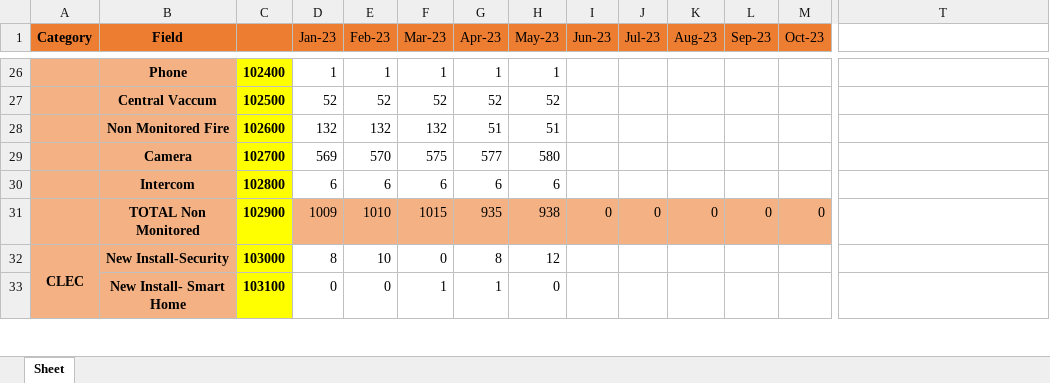
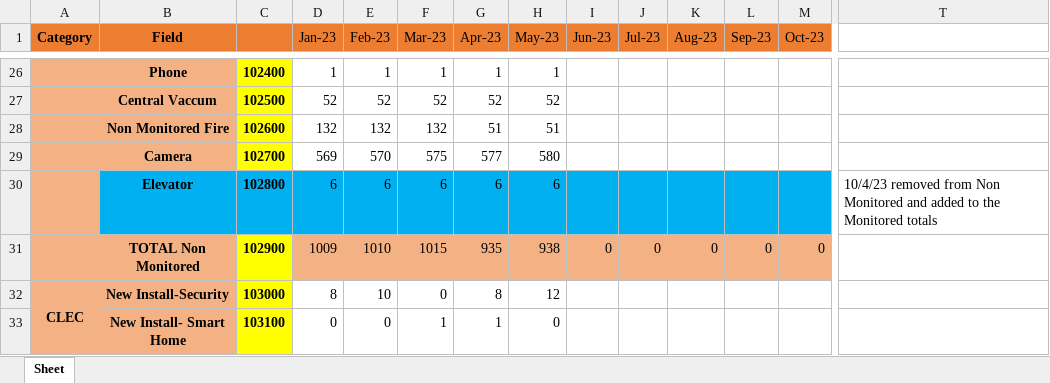
Before and after one commit to bst056981/HSORehdMetrics, an Excel workbook: Documentation/Metrics fields and sequence number.xlsx, sheet Sheet, drawn as a sheet; only a part is shown, gaps mark what is left out; values as stored, in another font and other column widths than the file's, no borders; the diff covers the shown part only; the diff names each change by its address in the sheet, - before the commit and + after, or states it on an @@ line.

Commit message:
Removed Elevator from non monitor
Removed Elevator from non monitor

```diff
--- a/Documentation/Metrics fields and sequence number.xlsx (sheet Sheet)
+++ b/Documentation/Metrics fields and sequence number.xlsx (sheet Sheet)
-B30 (Field): Intercom
+B30 (Field): Elevator
-B30 fill: #F4B183
+B30 fill: #00B0F0
-C30 fill: #FFFF00
+C30 fill: #00B0F0
-D30:M30 fill: none
+D30:M30 fill: #00B0F0
-T30: (empty)
+T30: 10/4/23 removed from Non Monitored and added to the Monitored totals
```
Also changed, not shown: cell formats elsewhere in this sheet, 1 other file.
